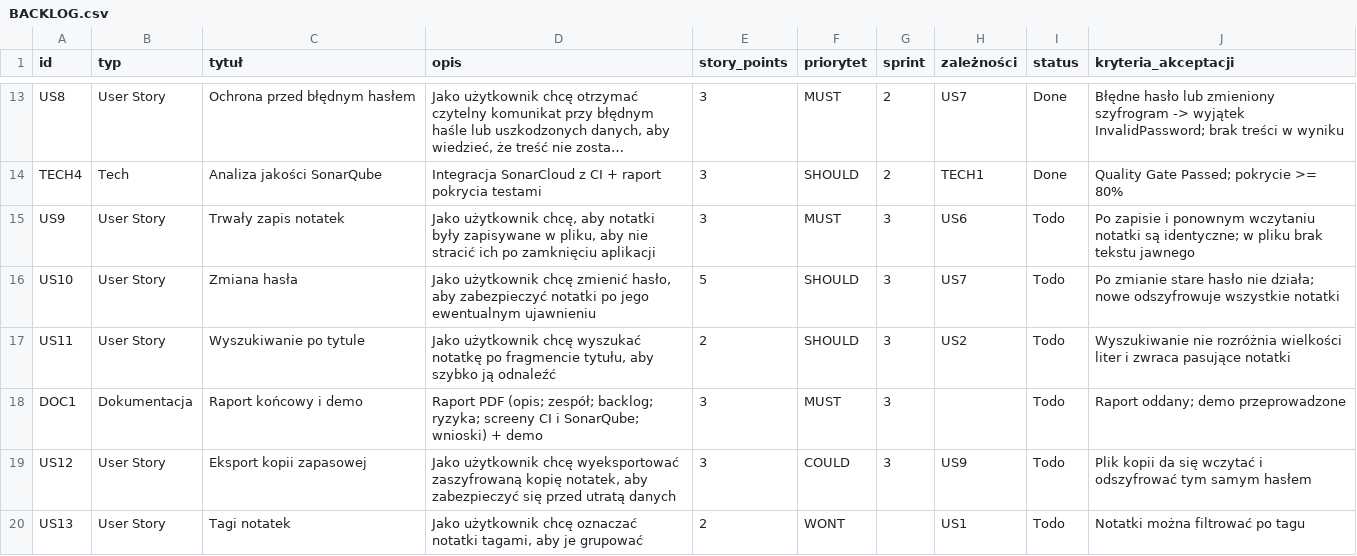
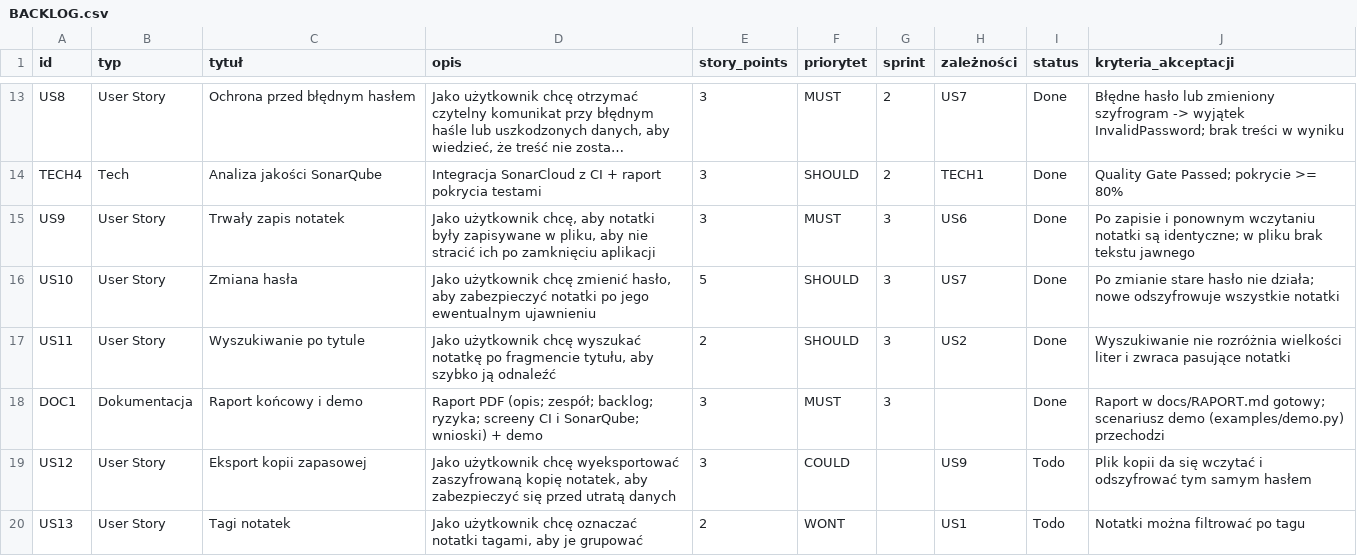
Before and after one commit to ProjektITKS/pmit-grupa1-2, a CSV file: BACKLOG.csv, drawn as a sheet; only a part is shown, gaps mark what is left out; long unchanged cells end in …; the diff names each change by its address in the sheet, - before the commit and + after, or states it on an @@ line.

```diff
--- a/BACKLOG.csv
+++ b/BACKLOG.csv
-I15:I18 (status): Todo
+I15:I18 (status): Done
-J18 (kryteria_akceptacji): Raport oddany; demo przeprowadzone
+J18 (kryteria_akceptacji): Raport w docs/RAPORT.md gotowy; scenariusz demo (examples/demo.py) przechodzi
-G19 (sprint): 3
+G19 (sprint): (empty)
```
Also changed, not shown: RISK_REGISTER.csv, 10 other files.
